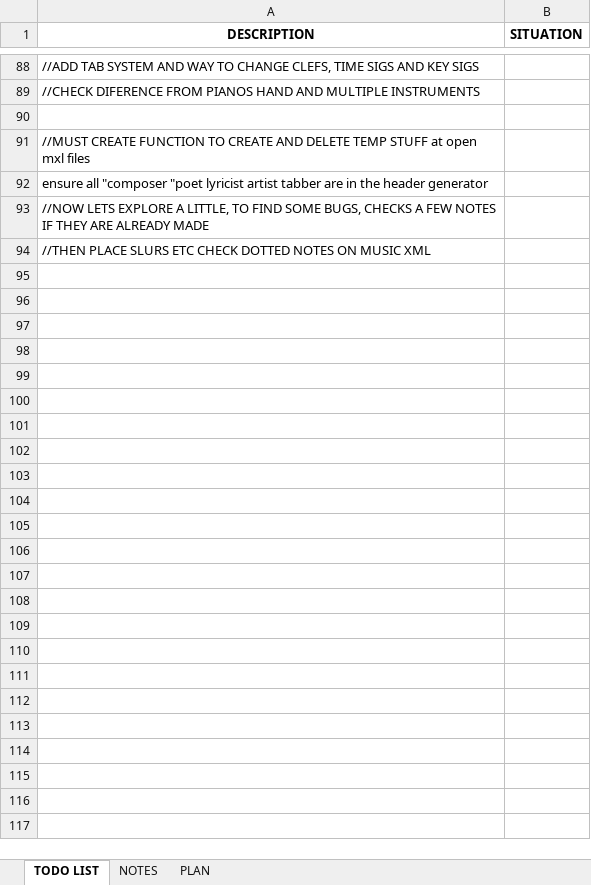
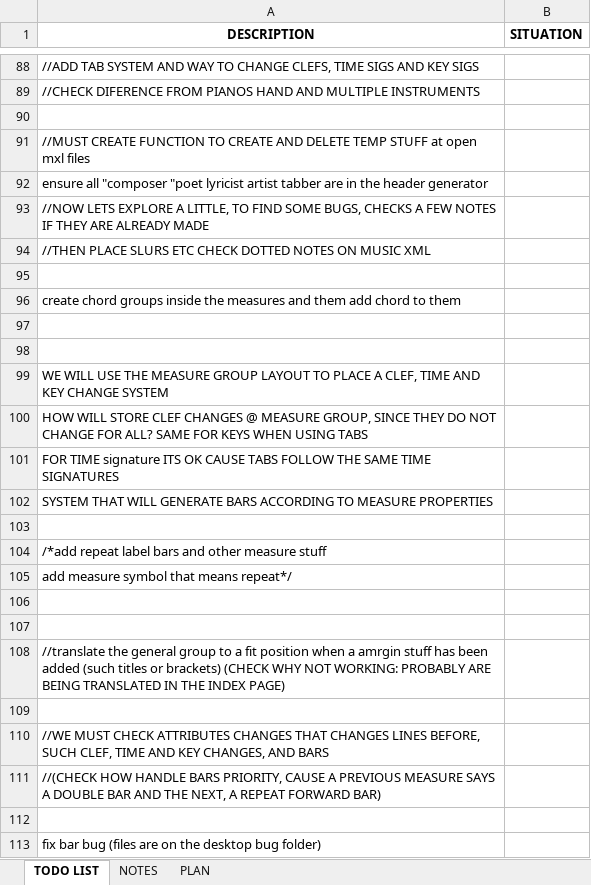
Before and after one commit to iolucas/BrowserScore, an Excel workbook: player_planning.xlsx, sheet TODO LIST, drawn as a sheet; only a part is shown, gaps mark what is left out; values as stored, in another font and other column widths than the file's, no borders; the diff names each change by its address in the sheet, - before the commit and + after, or states it on an @@ line.

```diff
--- a/player_planning.xlsx (sheet TODO LIST)
+++ b/player_planning.xlsx (sheet TODO LIST)
+row 95: (empty)
+row 96: create chord groups inside the measures and them add chord to them
+row 97: (empty)
+row 98: (empty)
+row 99: WE WILL USE THE MEASURE GROUP LAYOUT TO PLACE A CLEF, TIME AND KEY CHANGE SYSTEM
+row 100: HOW WILL STORE CLEF CHANGES @ MEASURE GROUP, SINCE THEY DO NOT CHANGE FOR ALL? SAME FOR KEYS WHEN USING TABS
+row 101: FOR TIME signature ITS OK CAUSE TABS FOLLOW THE SAME TIME SIGNATURES
+row 102: SYSTEM THAT WILL GENERATE BARS ACCORDING TO MEASURE PROPERTIES
+row 103: (empty)
+row 104: /*add repeat label bars and other measure stuff
+row 105: add measure symbol that means repeat*/
+row 106: (empty)
+row 107: (empty)
+row 108: //translate the general group to a fit position when a amrgin stuff has been added (such titles or brackets) (CHECK WHY NOT WORKING: PROBABLY ARE BEING TRANSLATED IN THE INDEX PAGE)
+row 109: (empty)
+row 110: //WE MUST CHECK ATTRIBUTES CHANGES THAT CHANGES LINES BEFORE, SUCH CLEF, TIME AND KEY CHANGES, AND BARS
+row 111: //(CHECK HOW HANDLE BARS PRIORITY, CAUSE A PREVIOUS MEASURE SAYS A DOUBLE BAR AND THE NEXT, A REPEAT FORWARD BAR)
+row 112: (empty)
+row 113: fix bar bug (files are on the desktop bug folder)
```
Also changed, not shown: 3 other files.
